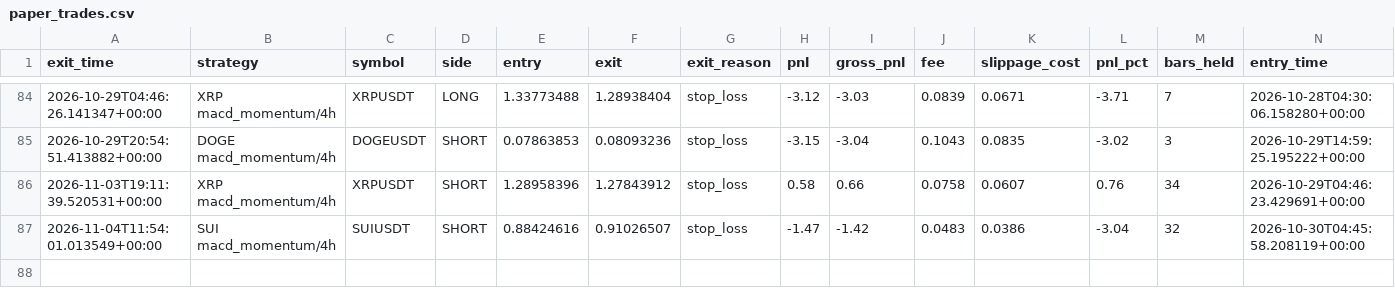
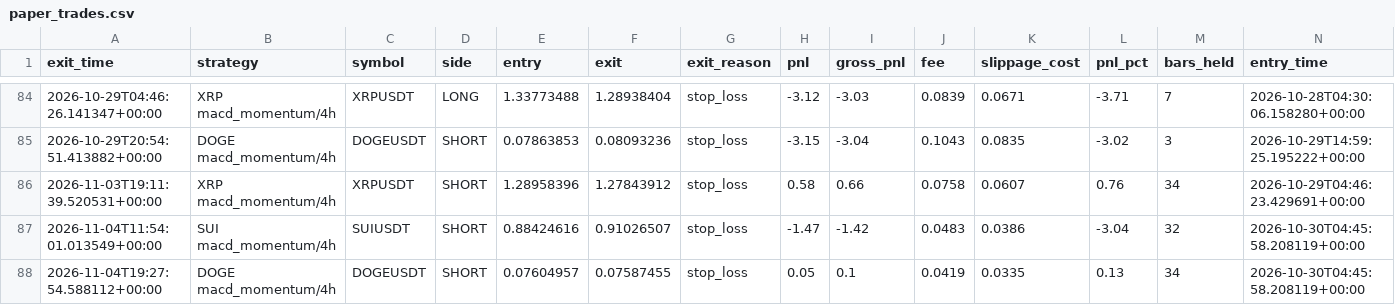
Before and after one commit to movingredstone/crypto-signals, a CSV file: paper_trades.csv, drawn as a sheet; only a part is shown, gaps mark what is left out; rows hold the shown columns only; the diff names each change by its address in the sheet, - before the commit and + after, or states it on an @@ line.

Commit message:
paper: update [2026-11-04 19:27]

```diff
--- a/paper_trades.csv
+++ b/paper_trades.csv
+row 88: 2026-11-04T19:27:54.588112+00:00 | DOGE macd_momentum/4h | DOGEUSDT | SHORT | 0.07604957 | 0.07587455 | stop_loss | 0.05 | 0.1 | 0.0419 | 0.0335 | 0.13 | 34 | 2026-10-30T04:45:58.208119+00:00
```
Also changed, not shown: 1 other file.
